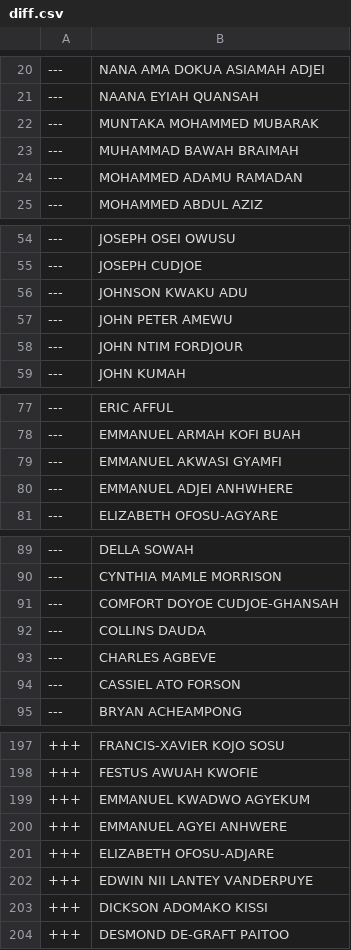
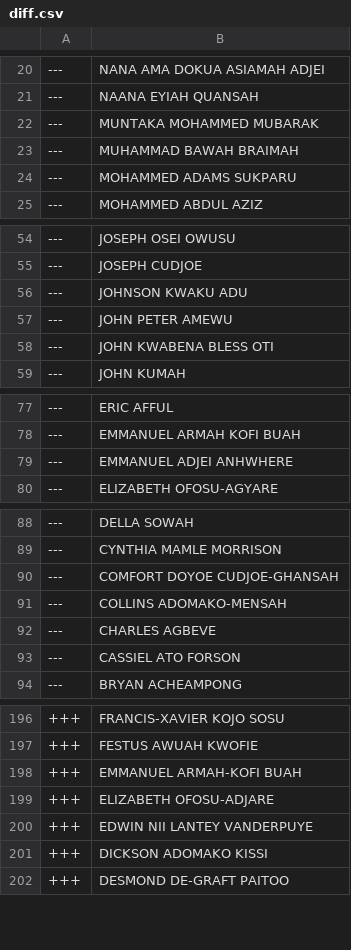
Before and after one commit to every-politician-scrapers/ghana-parliament, a CSV file: data/diff.csv, drawn as a sheet; only a part is shown, gaps mark what is left out.

```diff
--- a/data/diff.csv
+++ b/data/diff.csv
@@ -23,3 +23,3 @@
 ---,MUHAMMAD BAWAH BRAIMAH
----,MOHAMMED ADAMU RAMADAN
+---,MOHAMMED ADAMS SUKPARU
 ---,MOHAMMED ABDUL AZIZ
@@ -57,3 +57,3 @@
 ---,JOHN PETER AMEWU
----,JOHN NTIM FORDJOUR
+---,JOHN KWABENA BLESS OTI
 ---,JOHN KUMAH
@@ -78,3 +78,2 @@
 ---,EMMANUEL ARMAH KOFI BUAH
----,EMMANUEL AKWASI GYAMFI
 ---,EMMANUEL ADJEI ANHWHERE
@@ -91,3 +90,3 @@
 ---,COMFORT DOYOE CUDJOE-GHANSAH
----,COLLINS DAUDA
+---,COLLINS ADOMAKO-MENSAH
 ---,CHARLES AGBEVE
@@ -198,4 +197,3 @@
 +++,FESTUS AWUAH KWOFIE
-+++,EMMANUEL KWADWO AGYEKUM
-+++,EMMANUEL AGYEI ANHWERE
++++,EMMANUEL ARMAH-KOFI BUAH
 +++,ELIZABETH OFOSU-ADJARE
```
Also changed, not shown: data/official.csv.
